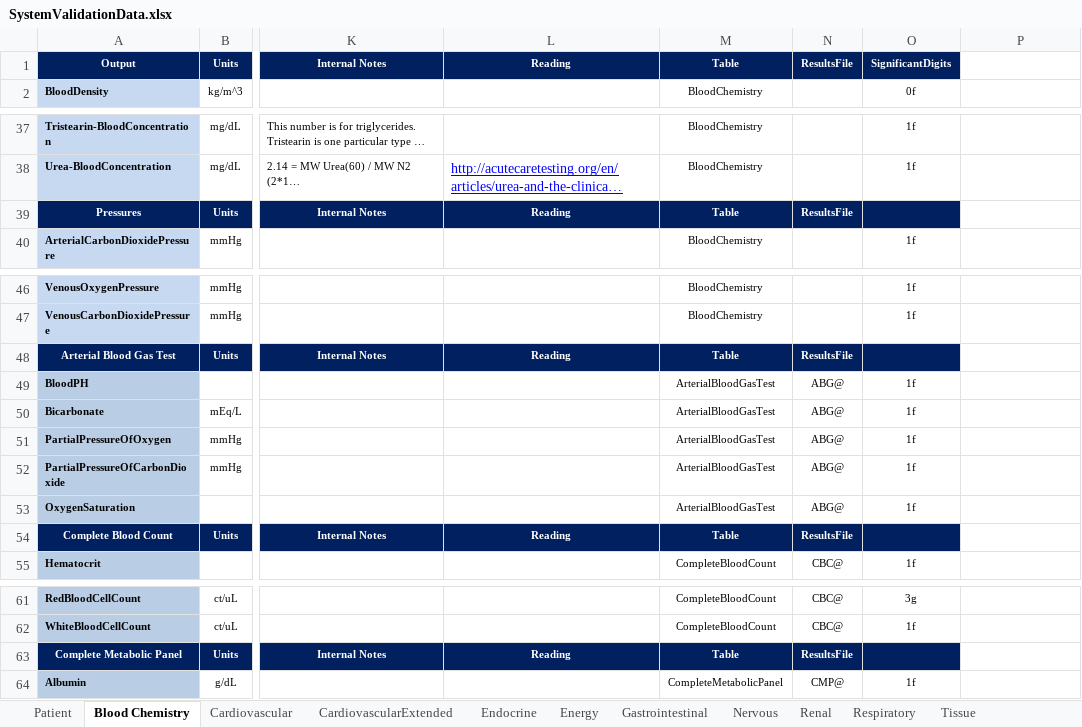
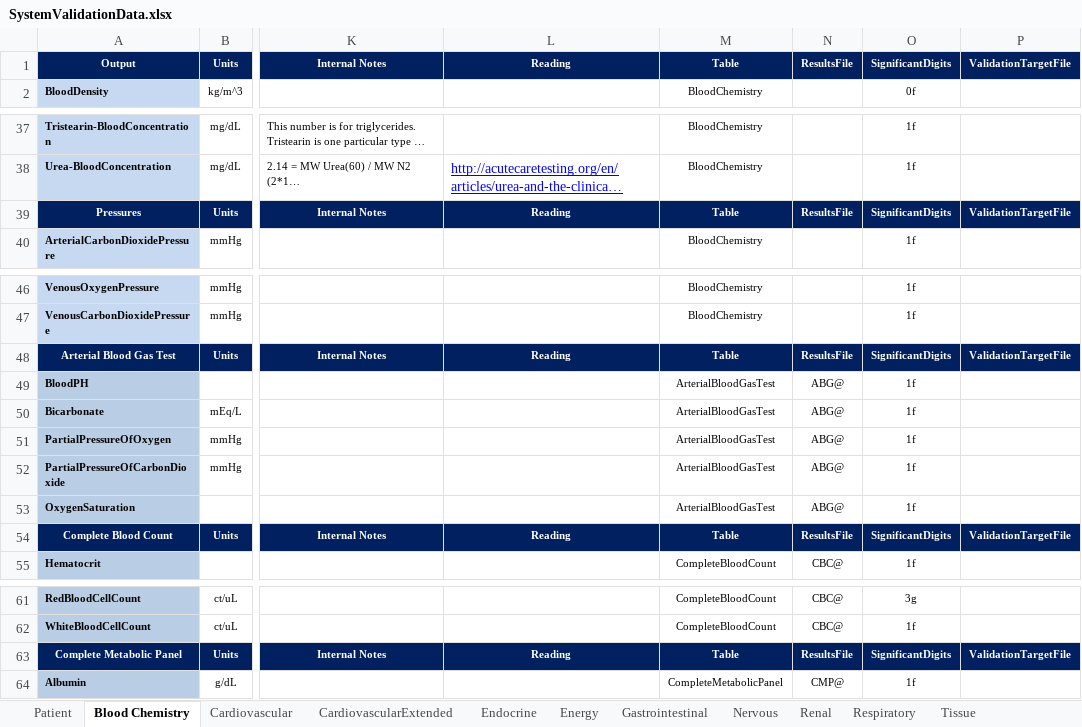
Before and after one commit to shawnhuyiwen/pulse, an Excel workbook: data/human/adult/validation/SystemValidationData.xlsx, sheet Blood Chemistry, drawn as a sheet; only a part is shown, gaps mark what is left out; long unchanged cells end in …; values as stored, in another font and other column widths than the file's, no borders; the diff covers the shown part only; the diff names each change by its address in the sheet, - before the commit and + after, or states it on an @@ line.

Commit message:
Generate validation targets for all system validation sheets

```diff
--- a/data/human/adult/validation/SystemValidationData.xlsx (sheet Blood Chemistry)
+++ b/data/human/adult/validation/SystemValidationData.xlsx (sheet Blood Chemistry)
-P1: (empty)
+P1: ValidationTargetFile
-P1 fill: none
+P1 fill: #002060
-O39: (empty)
+O39: SignificantDigits
-P39: (empty)
+P39: ValidationTargetFile
-P39 fill: none
+P39 fill: #002060
-O48: (empty)
+O48: SignificantDigits
-P48: (empty)
+P48: ValidationTargetFile
-P48 fill: none
+P48 fill: #002060
-O54: (empty)
+O54: SignificantDigits
-P54: (empty)
+P54: ValidationTargetFile
-P54 fill: none
+P54 fill: #002060
-O63: (empty)
+O63: SignificantDigits
-P63: (empty)
+P63: ValidationTargetFile
-P63 fill: none
+P63 fill: #002060
```
Also changed, not shown: 1 edited cell and cell formats elsewhere in this sheet, sheet CardiovascularExtended, sheet Tissue, sheet Renal, sheet Respiratory, sheet Endocrine, sheet Gastrointestinal, 2 more sheets, 1 other file.
